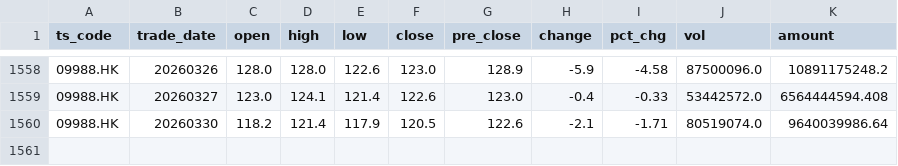
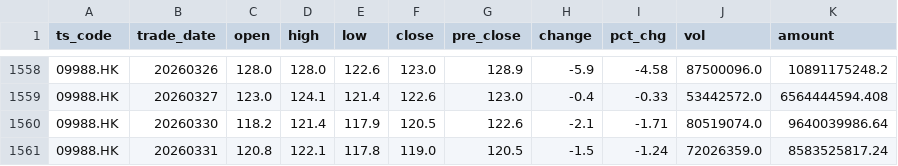
Before and after one commit to njedu2023-prog/JD-data, a CSV file: data_raw/9988.HK/hk_daily_raw.csv, drawn as a sheet; only a part is shown, gaps mark what is left out.

```diff
--- a/data_raw/9988.HK/hk_daily_raw.csv
+++ b/data_raw/9988.HK/hk_daily_raw.csv
@@ -1560 +1560,2 @@ ts_code,trade_date,open,high,low,close,pre_close,change,pct_chg,vol,amount
 09988.HK,20260330,118.2,121.4,117.9,120.5,122.6,-2.1,-1.71,80519074.0,9640039986.64
+09988.HK,20260331,120.8,122.1,117.8,119.0,120.5,-1.5,-1.24,72026359.0,8583525817.24
```
Also changed, not shown: data_clean/9988.HK/daily_clean.csv, refresh_log/refresh_log.csv.
